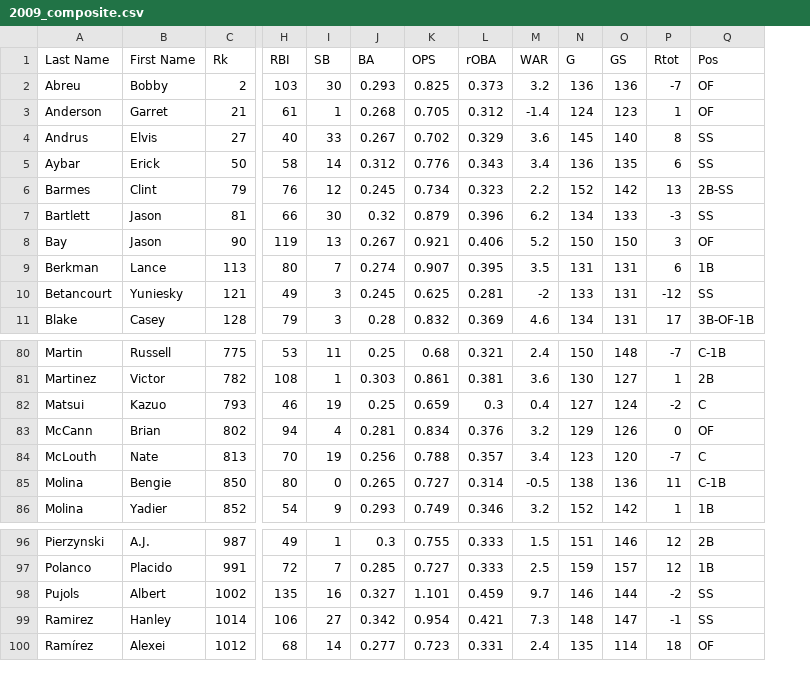
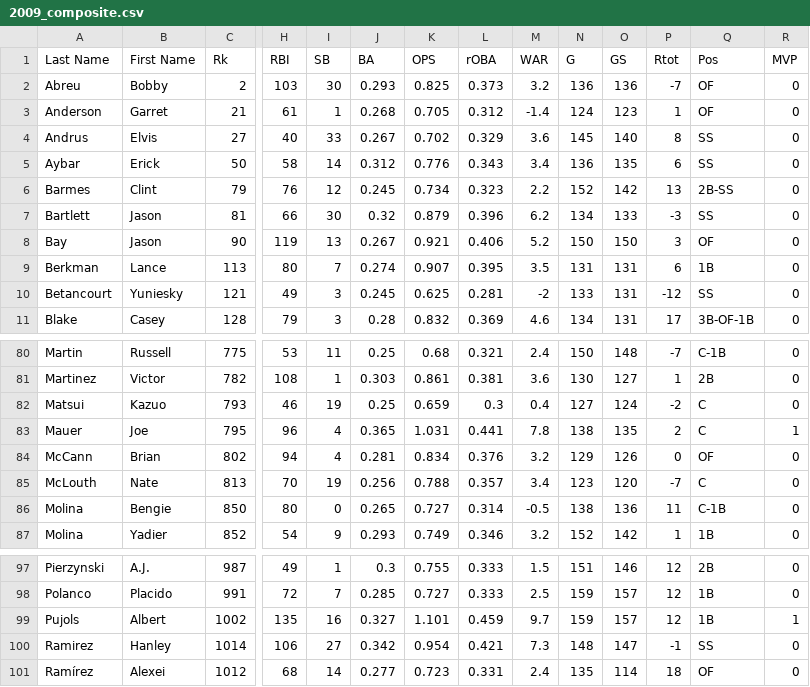
Before and after one commit to Alex-Shane/MVP-Predictor, a CSV file: training_data/full_season_data/2009_composite.csv, drawn as a sheet; only a part is shown, gaps mark what is left out; addresses are those after the commit; rows hold the shown columns only; the diff names each change by its address in the sheet, - before the commit and + after, or states it on an @@ line.

```diff
--- a/training_data/full_season_data/2009_composite.csv
+++ b/training_data/full_season_data/2009_composite.csv
+column R (MVP), rows 2-11: all 0; rows 80-82: all 0; rows 84-87: all 0; rows 97-101: 0 | 0 | 1 | 0 | 0
+row 83: Mauer | Joe | 795 | 96 | 4 | 0.365 | 1.031 | 0.441 | 7.8 | 138 | 135 | 2 | C | 1
-N99 (G): 146
+N99 (G): 159
-O99 (GS): 144
+O99 (GS): 157
-P99 (Rtot): -2
+P99 (Rtot): 12
-Q99 (Pos): SS
+Q99 (Pos): 1B
```
Also changed, not shown: training_data/full_season_data/2004_composite.csv, training_data/full_season_data/2005_composite.csv, 17 other files.
